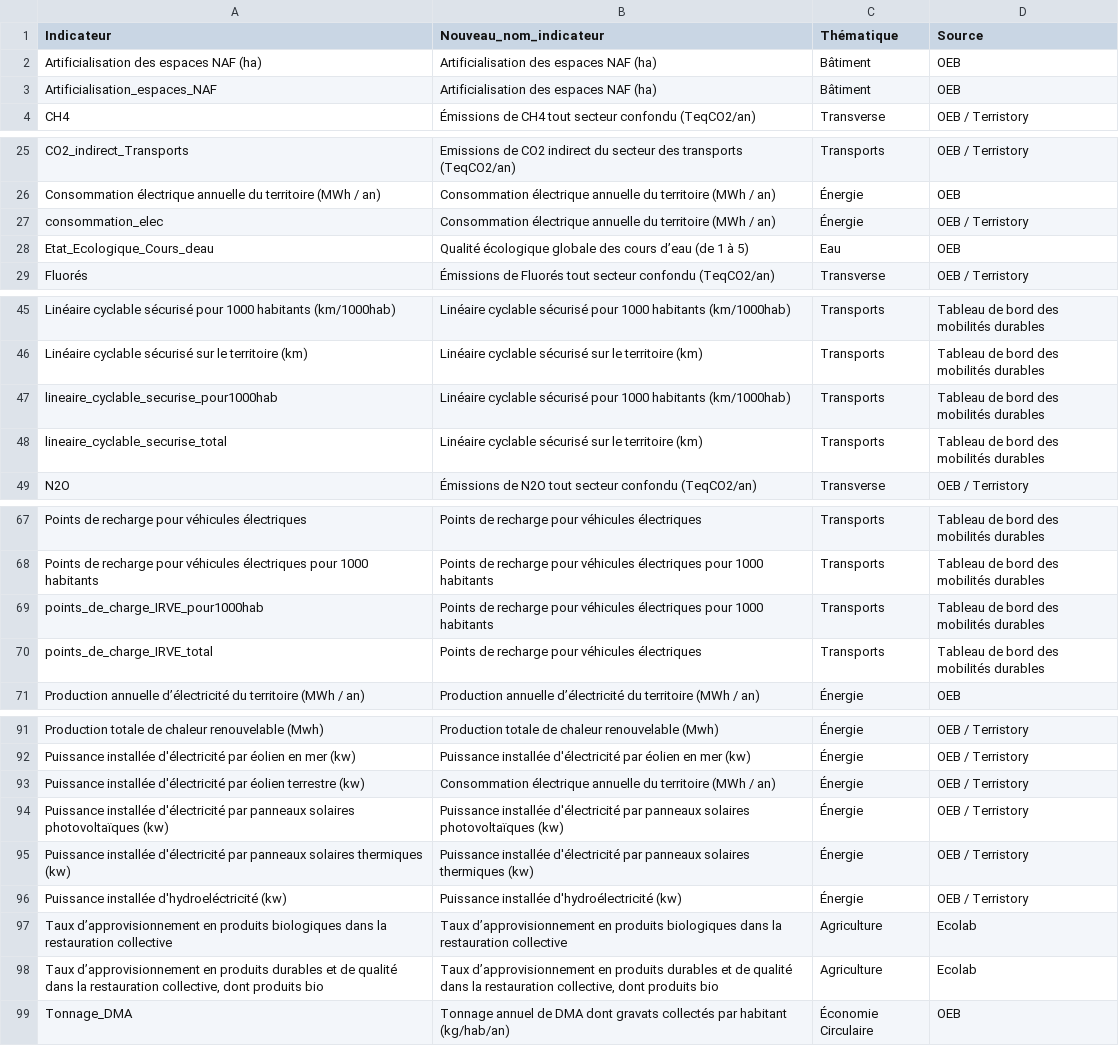
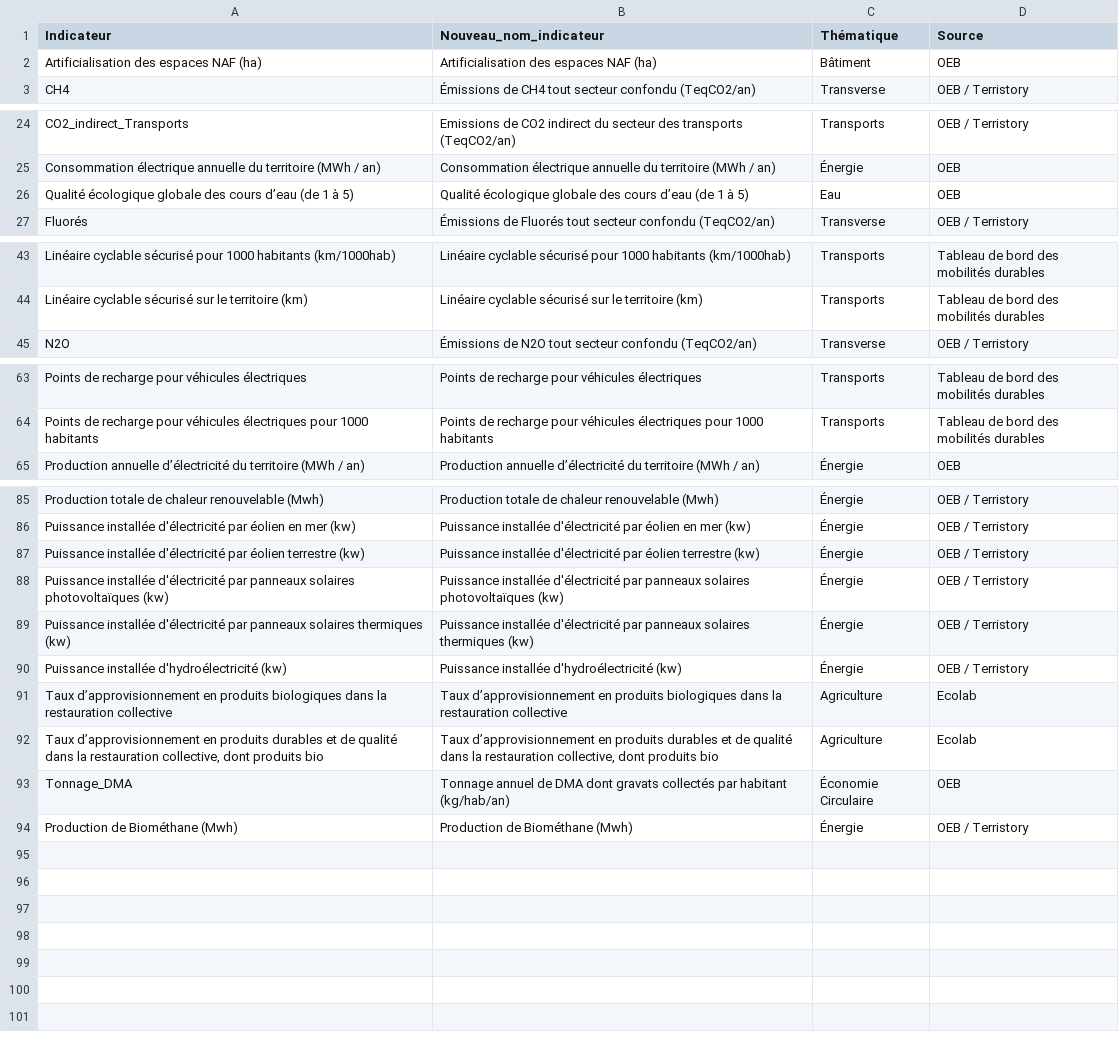
Before and after one commit to thibaultgloriot/Planification-Ecologique, a CSV file: data/columns_indicateurs.csv, drawn as a sheet; only a part is shown, gaps mark what is left out; the diff covers the shown part only.

```diff
--- a/data/columns_indicateurs.csv
+++ b/data/columns_indicateurs.csv
@@ -2,3 +2,2 @@ Indicateur;Nouveau_nom_indicateur;Thématique;Source
 Artificialisation des espaces NAF (ha);Artificialisation des espaces NAF (ha);Bâtiment;OEB
-Artificialisation_espaces_NAF;Artificialisation des espaces NAF (ha);Bâtiment;OEB
 CH4;Émissions de CH4 tout secteur confondu (TeqCO2/an);Transverse;OEB  / Terristory
@@ -26,4 +25,3 @@ CO2_indirect_Transports;Emissions de CO2 indirect du secteur des transports (Teq
 Consommation électrique annuelle du territoire (MWh / an) ;Consommation électrique annuelle du territoire (MWh / an) ;Énergie;OEB
-consommation_elec;Consommation électrique annuelle du territoire (MWh / an) ;Énergie;OEB  / Terristory
-Etat_Ecologique_Cours_deau;Qualité écologique globale des cours d’eau (de 1 à 5);Eau;OEB
+Qualité écologique globale des cours d’eau (de 1 à 5);Qualité écologique globale des cours d’eau (de 1 à 5);Eau;OEB
 Fluorés;Émissions de Fluorés tout secteur confondu (TeqCO2/an);Transverse;OEB  / Terristory
@@ -46,4 +44,2 @@ Linéaire cyclable sécurisé pour 1000 habitants (km/1000hab);Linéaire cyclabl
 Linéaire cyclable sécurisé sur le territoire (km);Linéaire cyclable sécurisé sur le territoire (km);Transports;Tableau de bord des mobilités durables
-lineaire_cyclable_securise_pour1000hab;Linéaire cyclable sécurisé pour 1000 habitants (km/1000hab);Transports;Tableau de bord des mobilités durables
-lineaire_cyclable_securise_total;Linéaire cyclable sécurisé sur le territoire (km);Transports;Tableau de bord des mobilités durables
 N2O;Émissions de N2O tout secteur confondu (TeqCO2/an);Transverse;OEB  / Terristory
@@ -68,4 +64,2 @@ Points de recharge pour véhicules électriques;Points de recharge pour véhicul
 Points de recharge pour véhicules électriques pour 1000 habitants;Points de recharge pour véhicules électriques pour 1000 habitants;Transports;Tableau de bord des mobilités durables
-points_de_charge_IRVE_pour1000hab;Points de recharge pour véhicules électriques pour 1000 habitants;Transports;Tableau de bord des mobilités durables
-points_de_charge_IRVE_total;Points de recharge pour véhicules électriques;Transports;Tableau de bord des mobilités durables
 Production annuelle d’électricité du territoire (MWh / an);Production annuelle d’électricité du territoire (MWh / an);Énergie;OEB
@@ -92,6 +86,6 @@ Production totale de chaleur renouvelable (Mwh);Production totale de chaleur ren
 Puissance installée d'électricité par éolien en mer (kw);Puissance installée d'électricité par éolien en mer (kw);Énergie;OEB  / Terristory
-Puissance installée d'électricité par éolien terrestre (kw);Consommation électrique annuelle du territoire (MWh / an);Énergie;OEB  / Terristory
+Puissance installée d'électricité par éolien terrestre (kw);Puissance installée d'électricité par éolien terrestre (kw);Énergie;OEB  / Terristory
 Puissance installée d'électricité par panneaux solaires photovoltaïques (kw);Puissance installée d'électricité par panneaux solaires photovoltaïques (kw);Énergie;OEB  / Terristory
 Puissance installée d'électricité par panneaux solaires thermiques (kw);Puissance installée d'électricité par panneaux solaires thermiques (kw);Énergie;OEB  / Terristory
-Puissance installée d'hydroeléctricité (kw);Puissance installée d'hydroélectricité (kw);Énergie;OEB  / Terristory
+Puissance installée d'hydroélectricité (kw);Puissance installée d'hydroélectricité (kw);Énergie;OEB  / Terristory
 Taux d’approvisionnement en produits biologiques dans la restauration collective;Taux d’approvisionnement en produits biologiques dans la restauration collective;Agriculture;Ecolab
@@ -99 +93,2 @@ Taux d’approvisionnement en produits durables et de qualité dans la restaurat
 Tonnage_DMA;Tonnage annuel de DMA dont gravats collectés par habitant (kg/hab/an);Économie Circulaire;OEB
+Production de Biométhane (Mwh);Production de Biométhane (Mwh);Énergie;OEB  / Terristory
```
Also changed, not shown: 1 edited cell elsewhere in this file, 1 other file.
